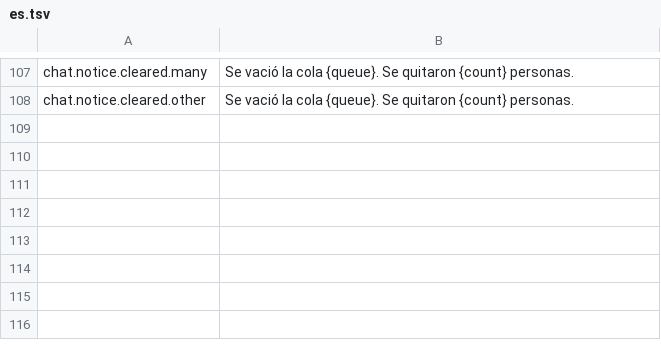
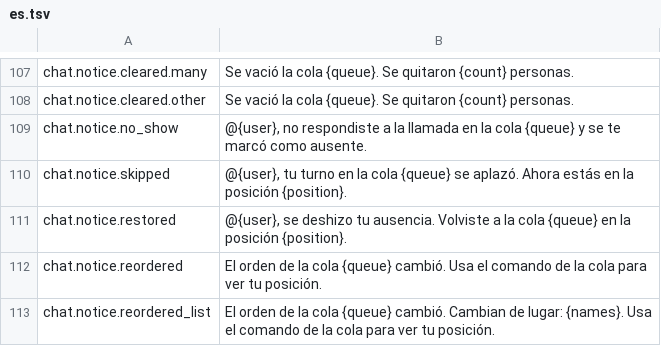
Before and after one commit to gustavo8000br/subarushogun_gi_twich_bot, a TSV file: apps/shared/localization/catalogs/chat/es.tsv, drawn as a sheet; only a part is shown, gaps mark what is left out.

```diff
--- a/apps/shared/localization/catalogs/chat/es.tsv
+++ b/apps/shared/localization/catalogs/chat/es.tsv
@@ -108 +108,6 @@ chat.notice.cleared.many	Se vació la cola {queue}. Se quitaron {count} personas
 chat.notice.cleared.other	Se vació la cola {queue}. Se quitaron {count} personas.
+chat.notice.no_show	@{user}, no respondiste a la llamada en la cola {queue} y se te marcó como ausente.
+chat.notice.skipped	@{user}, tu turno en la cola {queue} se aplazó. Ahora estás en la posición {position}.
+chat.notice.restored	@{user}, se deshizo tu ausencia. Volviste a la cola {queue} en la posición {position}.
+chat.notice.reordered	El orden de la cola {queue} cambió. Usa el comando de la cola para ver tu posición.
+chat.notice.reordered_list	El orden de la cola {queue} cambió. Cambian de lugar: {names}. Usa el comando de la cola para ver tu posición.
```
Also changed, not shown: apps/shared/localization/catalogs/chat/en.tsv, apps/shared/localization/catalogs/chat/pt-BR.tsv, 20 other files.
